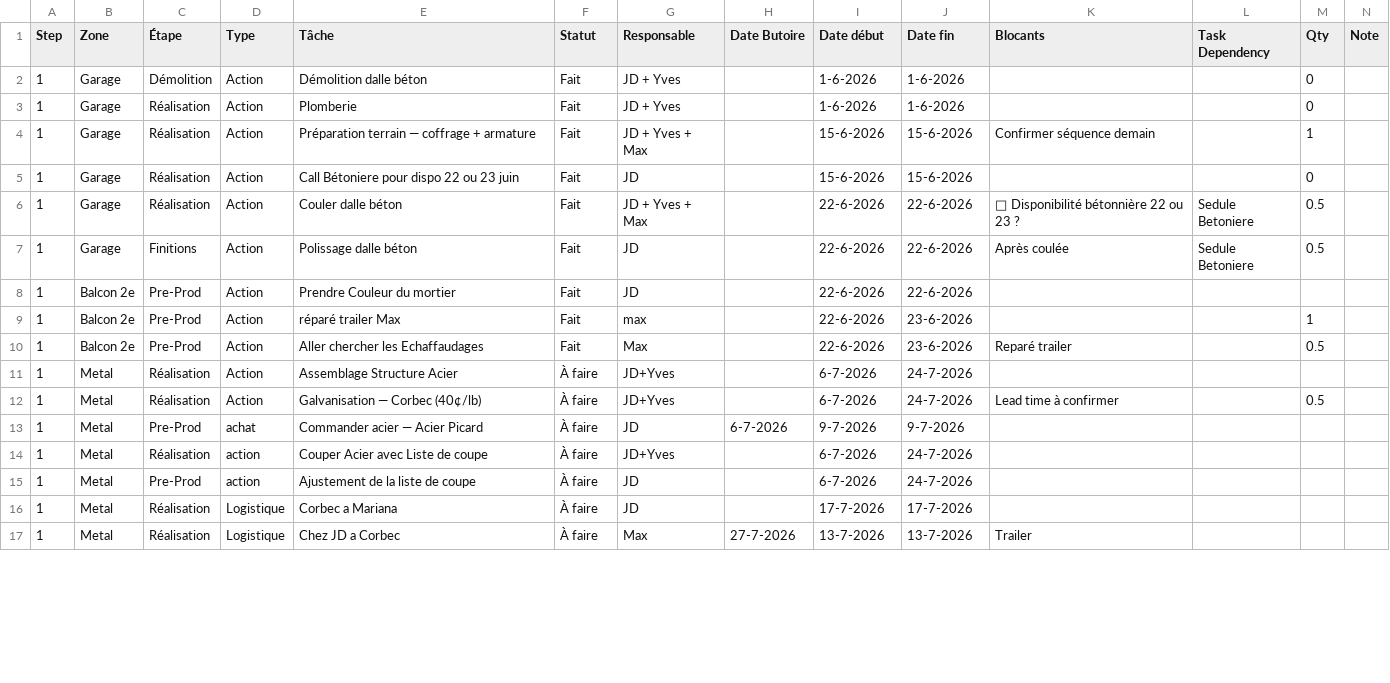
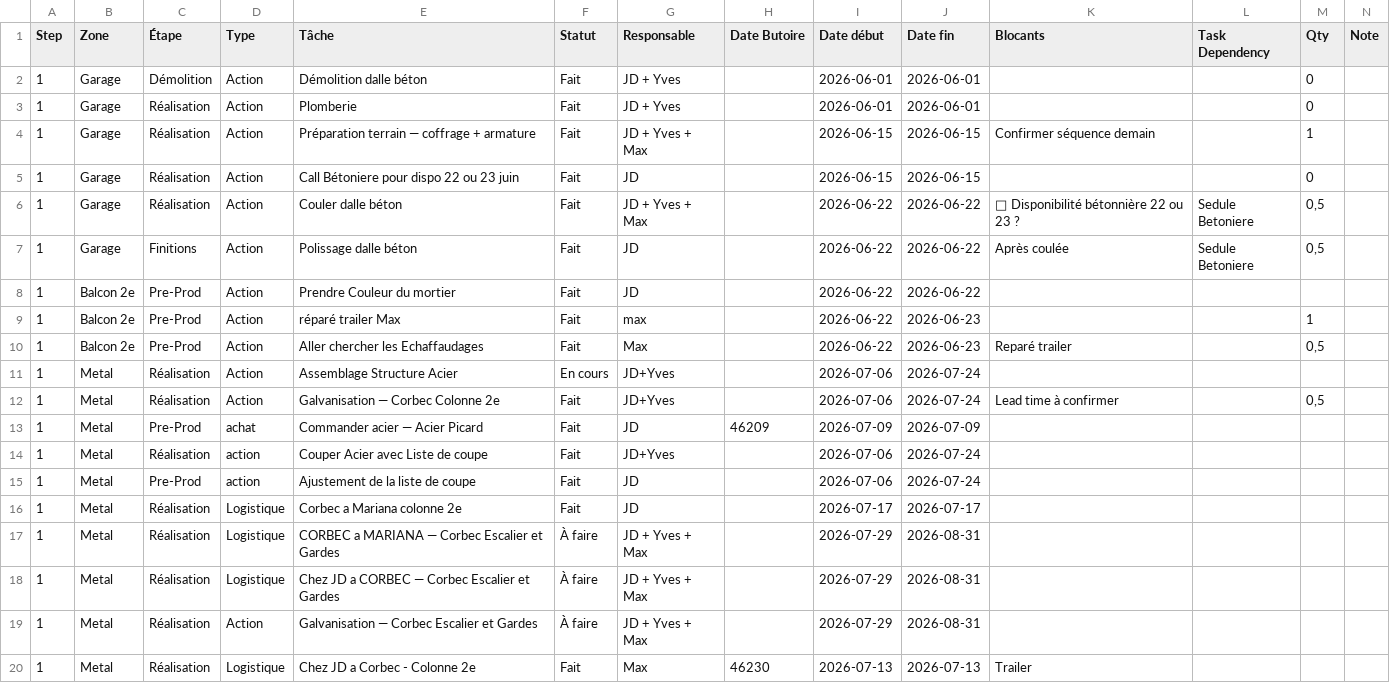
Before and after one commit to maximesavard-hue/mariana-dashboard, a CSV file: taches.csv, drawn as a sheet; only a part is shown; addresses are those after the commit; rows hold the shown columns only; the diff covers the shown part only; the diff names each change by its address in the sheet, - before the commit and + after, or states it on an @@ line.

Commit message:
Agrandir montants budget, grouper liste d'achats par zone
- Augmenter la taille des montants (a rembourser, depenses) pour meilleure lisibilite
- Reformater la liste d'achats en blocs par zone (Fait/A faire) comme les phases de realisation
- Corriger le parsing des dates butoire en format serie Excel
- MAJ budget.csv et taches.csv

```diff
--- a/taches.csv
+++ b/taches.csv
-I2:I3 (Date début): 1-6-2026
+I2:I3 (Date début): 2026-06-01
-J2:J3 (Date fin): 1-6-2026
+J2:J3 (Date fin): 2026-06-01
-I4:I5 (Date début): 15-6-2026
+I4:I5 (Date début): 2026-06-15
-J4:J5 (Date fin): 15-6-2026
+J4:J5 (Date fin): 2026-06-15
-I6:I10 (Date début): 22-6-2026
+I6:I10 (Date début): 2026-06-22
-J6:J8 (Date fin): 22-6-2026
+J6:J8 (Date fin): 2026-06-22
-M6:M7 (Qty): 0.5
+M6:M7 (Qty): 0,5
-J9:J10 (Date fin): 23-6-2026
+J9:J10 (Date fin): 2026-06-23
-M10 (Qty): 0.5
+M10 (Qty): 0,5
-F11 (Statut): À faire
+F11 (Statut): En cours
-I11:I12 (Date début): 6-7-2026
+I11:I12 (Date début): 2026-07-06
-J11:J12 (Date fin): 24-7-2026
+J11:J12 (Date fin): 2026-07-24
-E12 (Tâche): Galvanisation — Corbec (40¢/lb)
+E12 (Tâche): Galvanisation — Corbec Colonne 2e
-F12:F16 (Statut): À faire
+F12:F16 (Statut): Fait
-M12 (Qty): 0.5
+M12 (Qty): 0,5
-H13 (Date Butoire): 6-7-2026
+H13 (Date Butoire): 46209
-I13 (Date début): 9-7-2026
+I13 (Date début): 2026-07-09
-J13 (Date fin): 9-7-2026
+J13 (Date fin): 2026-07-09
-I14:I15 (Date début): 6-7-2026
+I14:I15 (Date début): 2026-07-06
-J14:J15 (Date fin): 24-7-2026
+J14:J15 (Date fin): 2026-07-24
-E16 (Tâche): Corbec a Mariana
+E16 (Tâche): Corbec a Mariana colonne 2e
-I16 (Date début): 17-7-2026
+I16 (Date début): 2026-07-17
-J16 (Date fin): 17-7-2026
+J16 (Date fin): 2026-07-17
+row 17: 1 | Metal | Réalisation | Logistique | CORBEC a MARIANA — Corbec Escalier et Gardes | À faire | JD + Yves + Max |  | 2026-07-29 | 2026-08-31
+row 18: 1 | Metal | Réalisation | Logistique | Chez JD a CORBEC — Corbec Escalier et Gardes | À faire | JD + Yves + Max |  | 2026-07-29 | 2026-08-31
+row 19: 1 | Metal | Réalisation | Action | Galvanisation — Corbec Escalier et Gardes | À faire | JD + Yves + Max |  | 2026-07-29 | 2026-08-31
-E20 (Tâche): Chez JD a Corbec
+E20 (Tâche): Chez JD a Corbec - Colonne 2e
-F20 (Statut): À faire
+F20 (Statut): Fait
-H20 (Date Butoire): 27-7-2026
+H20 (Date Butoire): 46230
-I20 (Date début): 13-7-2026
+I20 (Date début): 2026-07-13
-J20 (Date fin): 13-7-2026
+J20 (Date fin): 2026-07-13
```
Also changed, not shown: 104 edited cells elsewhere in this file, budget.csv, 3 other files.
